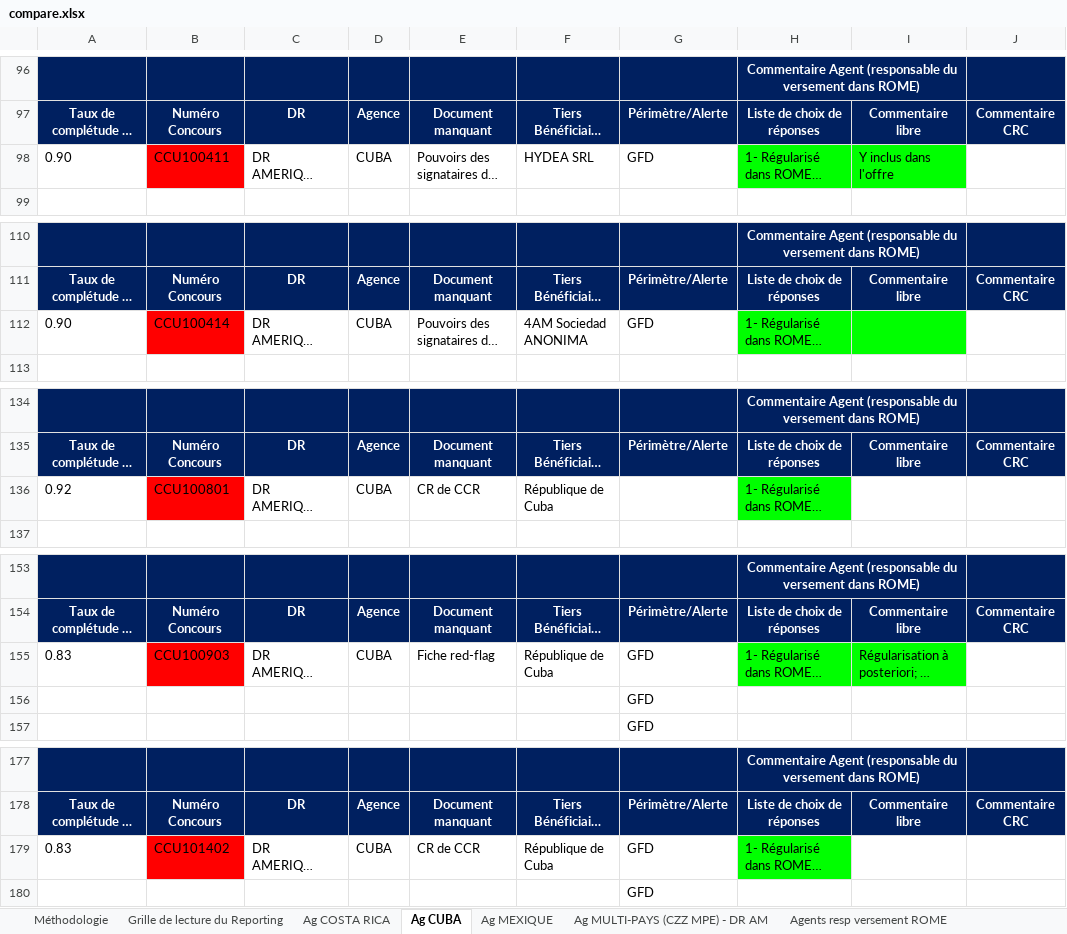
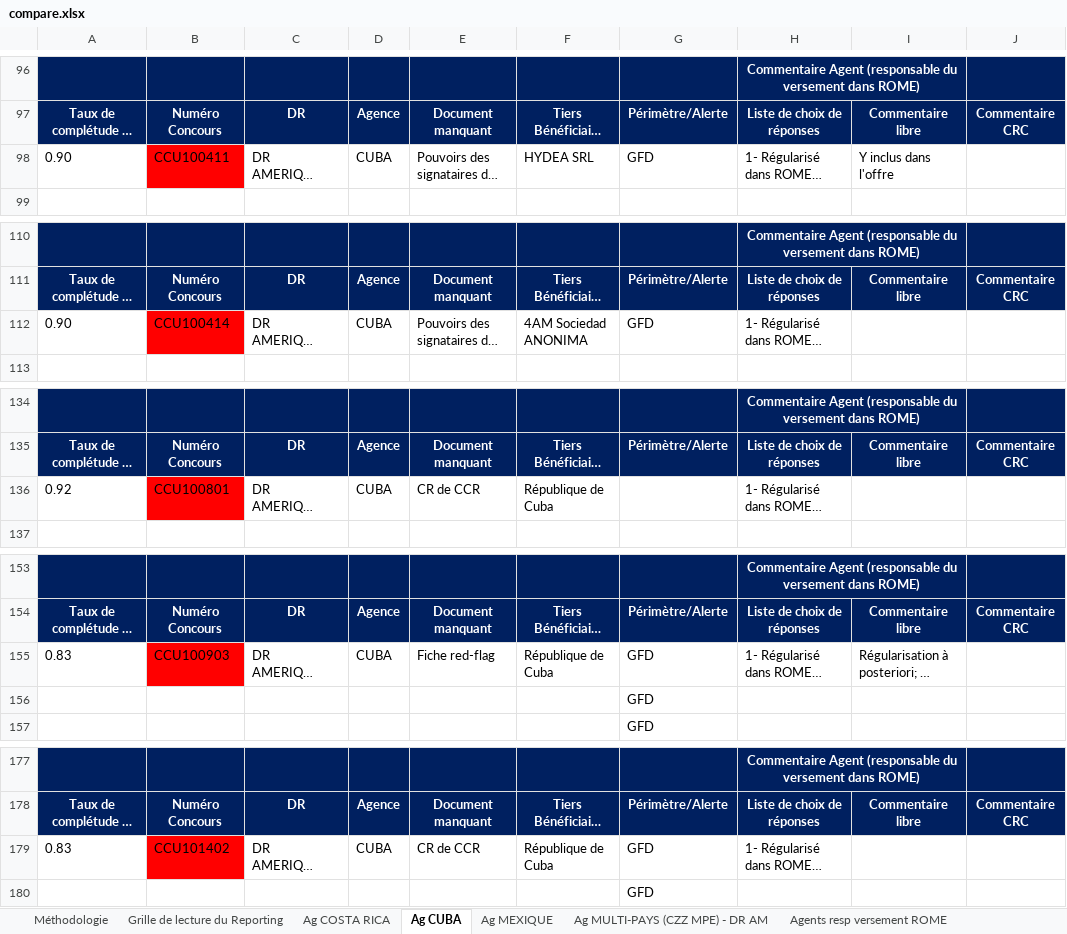
Before and after one commit to mopidevimu/streamlit, an Excel workbook: xlsx_files/compare.xlsx, sheet Ag CUBA, drawn as a sheet; only a part is shown, gaps mark what is left out; long unchanged cells end in …; values as stored, in another font and other column widths than the file's, no borders; charts and pictures not drawn; the diff covers the shown part only; the diff names each change by its address in the sheet, - before the commit and + after, or states it on an @@ line.

```diff
--- a/xlsx_files/compare.xlsx (sheet Ag CUBA)
+++ b/xlsx_files/compare.xlsx (sheet Ag CUBA)
-H98:I98 fill: #00FF00
+H98:I98 fill: none
-H112:I112 fill: #00FF00
+H112:I112 fill: none
-H136 fill: #00FF00
+H136 fill: none
-H155:I155 fill: #00FF00
+H155:I155 fill: none
-H179 fill: #00FF00
+H179 fill: none
```
Also changed, not shown: cell formats elsewhere in this sheet, sheet Ag MEXIQUE, sheet Ag COSTA RICA, sheet Ag MULTI-PAYS (CZZ MPE) - DR AM, charts or pictures, 2 other files.
